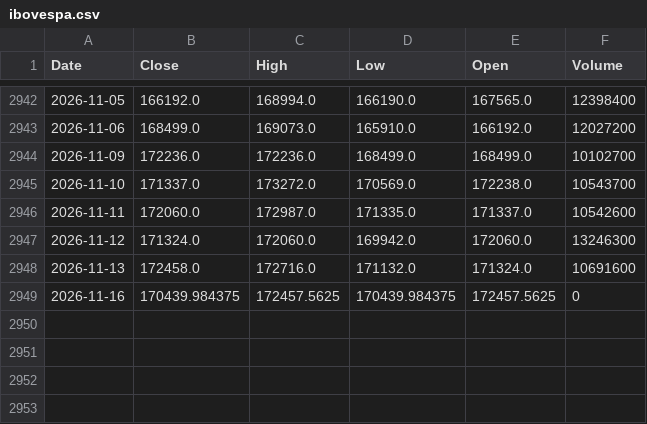
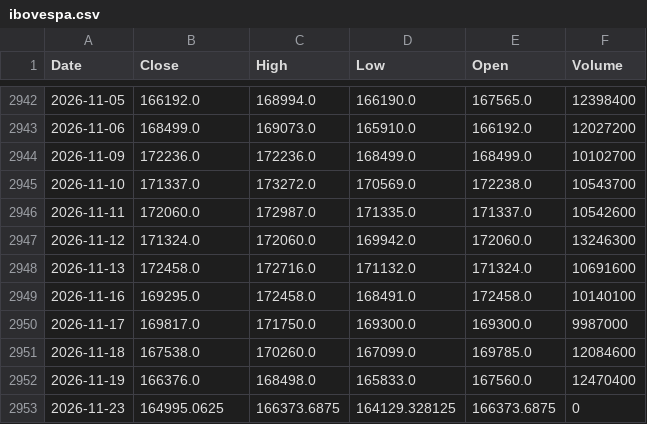
Before and after one commit to JoaoViccctor/pipeline-financas-bacen, a CSV file: data/raw/ibovespa.csv, drawn as a sheet; only a part is shown, gaps mark what is left out.

```diff
--- a/data/raw/ibovespa.csv
+++ b/data/raw/ibovespa.csv
@@ -2948,2 +2948,6 @@ Date,Close,High,Low,Open,Volume
 2026-11-13,172458.0,172716.0,171132.0,171324.0,10691600
-2026-11-16,170439.984375,172457.5625,170439.984375,172457.5625,0
+2026-11-16,169295.0,172458.0,168491.0,172458.0,10140100
+2026-11-17,169817.0,171750.0,169300.0,169300.0,9987000
+2026-11-18,167538.0,170260.0,167099.0,169785.0,12084600
+2026-11-19,166376.0,168498.0,165833.0,167560.0,12470400
+2026-11-23,164995.0625,166373.6875,164129.328125,166373.6875,0
```
Also changed, not shown: data/raw/cdi.csv, data/raw/selic.csv, 1 other file.
